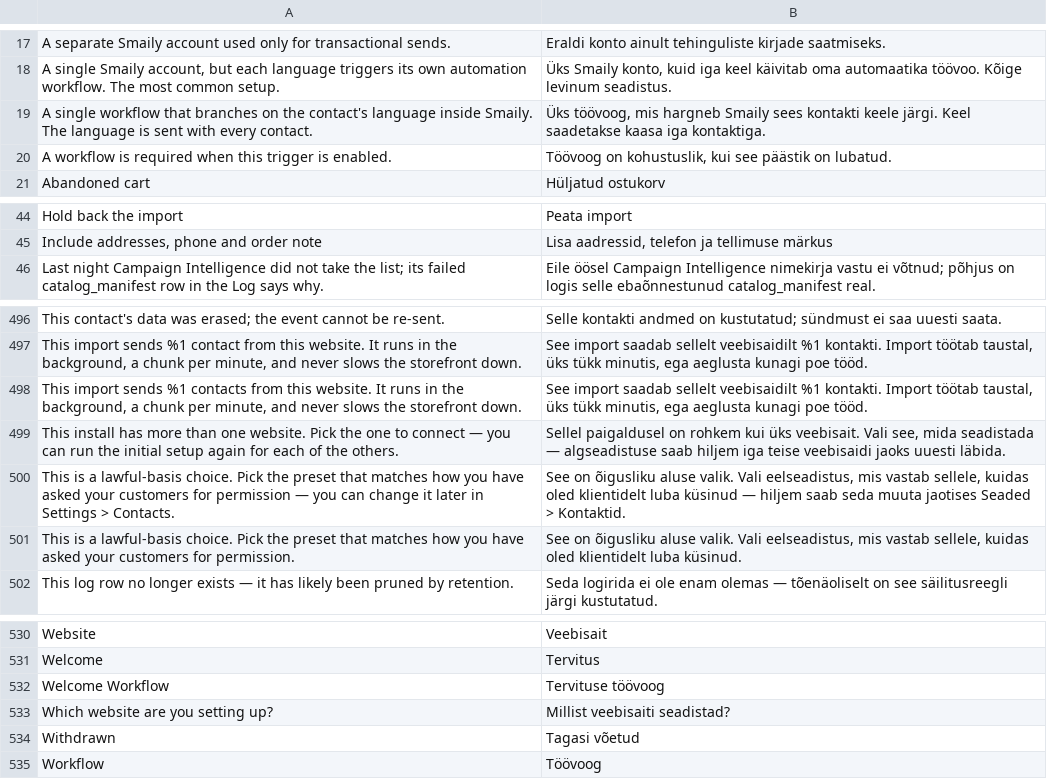
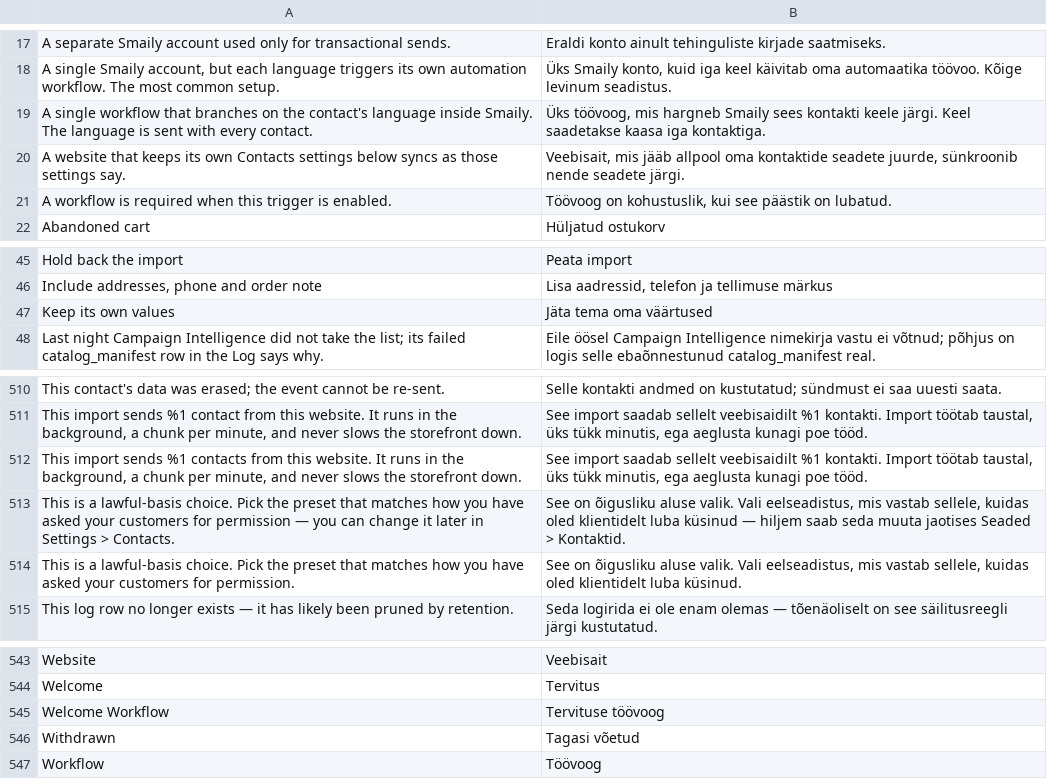
Before and after one commit to sendsmaily/smaily-magento-extension, a CSV file: i18n/et_EE.csv, drawn as a sheet; only a part is shown, gaps mark what is left out; the diff covers the shown part only.

Commit message:
settings: Draw the store-wide setup and the website switches in the admin

```diff
--- a/i18n/et_EE.csv
+++ b/i18n/et_EE.csv
@@ -19,2 +19,3 @@
 "A single workflow that branches on the contact's language inside Smaily. The language is sent with every contact.","Üks töövoog, mis hargneb Smaily sees kontakti keele järgi. Keel saadetakse kaasa iga kontaktiga."
+"A website that keeps its own Contacts settings below syncs as those settings say.","Veebisait, mis jääb allpool oma kontaktide seadete juurde, sünkroonib nende seadete järgi."
 "A workflow is required when this trigger is enabled.","Töövoog on kohustuslik, kui see päästik on lubatud."
@@ -45,2 +46,3 @@
 "Include addresses, phone and order note","Lisa aadressid, telefon ja tellimuse märkus"
+"Keep its own values","Jäta tema oma väärtused"
 "Last night Campaign Intelligence did not take the list; its failed catalog_manifest row in the Log says why.","Eile öösel Campaign Intelligence nimekirja vastu ei võtnud; põhjus on logis selle ebaõnnestunud catalog_manifest real."
@@ -498,3 +512,2 @@
 "This import sends %1 contacts from this website. It runs in the background, a chunk per minute, and never slows the storefront down.","See import saadab sellelt veebisaidilt %1 kontakti. Import töötab taustal, üks tükk minutis, ega aeglusta kunagi poe tööd."
-"This install has more than one website. Pick the one to connect — you can run the initial setup again for each of the others.","Sellel paigaldusel on rohkem kui üks veebisait. Vali see, mida seadistada — algseadistuse saab hiljem iga teise veebisaidi jaoks uuesti läbida."
 "This is a lawful-basis choice. Pick the preset that matches how you have asked your customers for permission — you can change it later in Settings > Contacts.","See on õigusliku aluse valik. Vali eelseadistus, mis vastab sellele, kuidas oled klientidelt luba küsinud — hiljem saab seda muuta jaotises Seaded > Kontaktid."
@@ -532,3 +545,2 @@
 "Welcome Workflow","Tervituse töövoog"
-"Which website are you setting up?","Millist veebisaiti seadistad?"
 "Withdrawn","Tagasi võetud"
```
Also changed, not shown: 12 added rows and 4 edited cells elsewhere in this file, i18n/en_US.csv, 6 other files.
